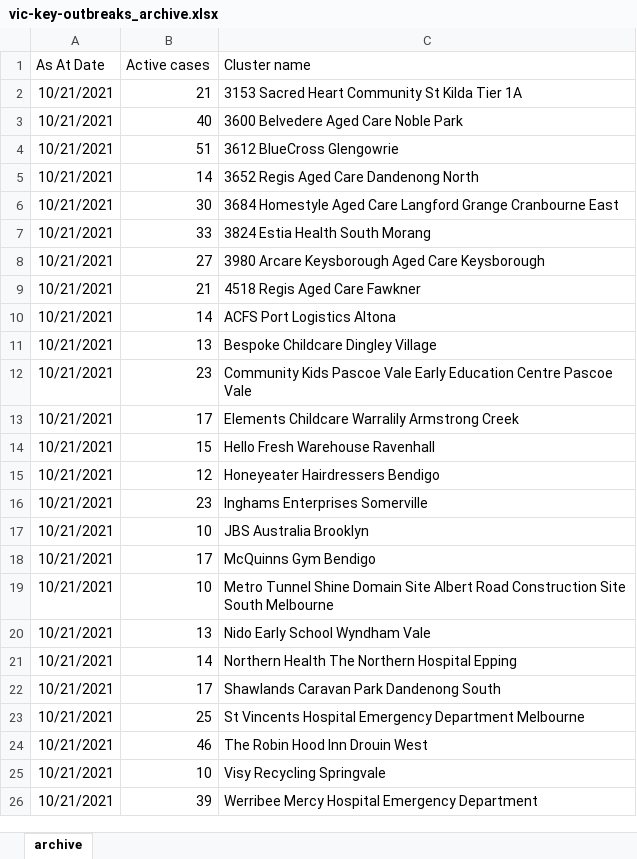
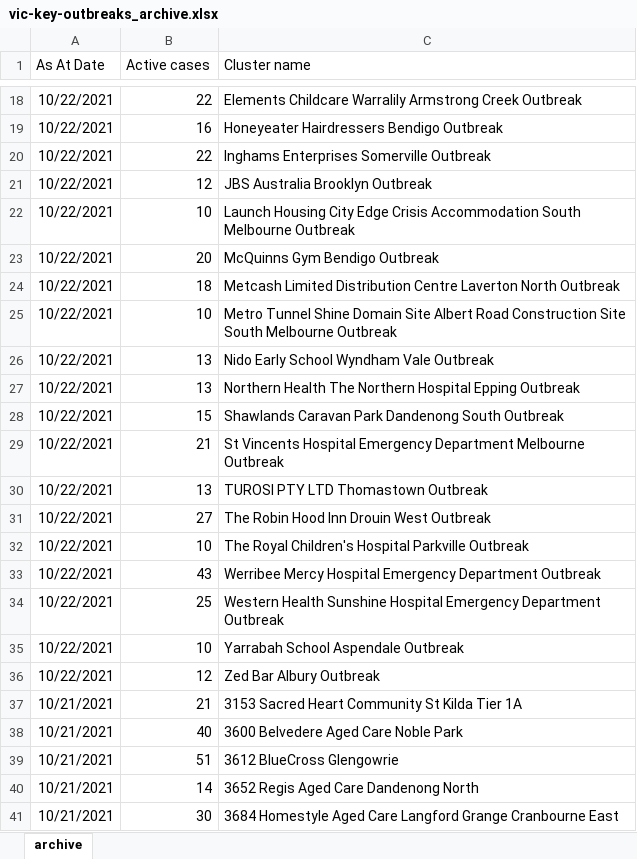
Before and after one commit to Mike-Honey/covid-19-outbreak-paths, an Excel workbook: vic-key-outbreaks_archive.xlsx, sheet archive, drawn as a sheet; only a part is shown, gaps mark what is left out; the shorter side is filled out with more unchanged rows; values as stored, in another font and other column widths than the file's, no borders; table styles not drawn; the diff covers the shown part only; the diff names each change by its address in the sheet, - before the commit and + after, or states it on an @@ line.

```diff
--- a/vic-key-outbreaks_archive.xlsx (sheet archive)
+++ b/vic-key-outbreaks_archive.xlsx (sheet archive)
+row 18: 10/22/2021 | 22 | Elements Childcare Warralily Armstrong Creek Outbreak
+row 19: 10/22/2021 | 16 | Honeyeater Hairdressers Bendigo Outbreak
+row 20: 10/22/2021 | 22 | Inghams Enterprises Somerville Outbreak
+row 21: 10/22/2021 | 12 | JBS Australia Brooklyn Outbreak
+row 22: 10/22/2021 | 10 | Launch Housing City Edge Crisis Accommodation South Melbourne Outbreak
+row 23: 10/22/2021 | 20 | McQuinns Gym Bendigo Outbreak
+row 24: 10/22/2021 | 18 | Metcash Limited Distribution Centre Laverton North Outbreak
+row 25: 10/22/2021 | 10 | Metro Tunnel Shine Domain Site Albert Road Construction Site South Melbourne Outbreak
+row 26: 10/22/2021 | 13 | Nido Early School Wyndham Vale Outbreak
+row 27: 10/22/2021 | 13 | Northern Health The Northern Hospital Epping Outbreak
+row 28: 10/22/2021 | 15 | Shawlands Caravan Park Dandenong South Outbreak
+row 29: 10/22/2021 | 21 | St Vincents Hospital Emergency Department Melbourne Outbreak
+row 30: 10/22/2021 | 13 | TUROSI PTY LTD Thomastown Outbreak
+row 31: 10/22/2021 | 27 | The Robin Hood Inn Drouin West Outbreak
+row 32: 10/22/2021 | 10 | The Royal Children's Hospital Parkville Outbreak
+row 33: 10/22/2021 | 43 | Werribee Mercy Hospital Emergency Department Outbreak
+row 34: 10/22/2021 | 25 | Western Health Sunshine Hospital Emergency Department Outbreak
+row 35: 10/22/2021 | 10 | Yarrabah School Aspendale Outbreak
+row 36: 10/22/2021 | 12 | Zed Bar Albury Outbreak
```
Also changed, not shown: 16 added rows elsewhere in this sheet, vic-key-outbreaks_0.xlsx.
